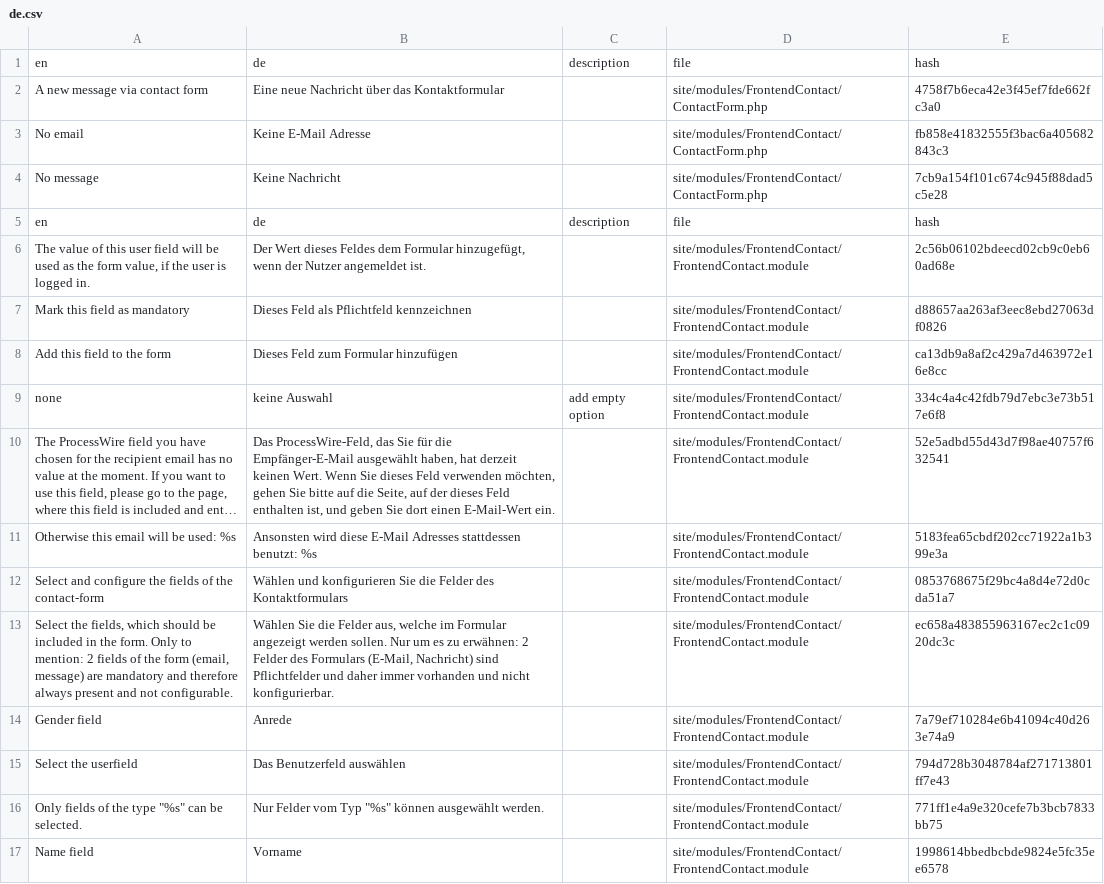
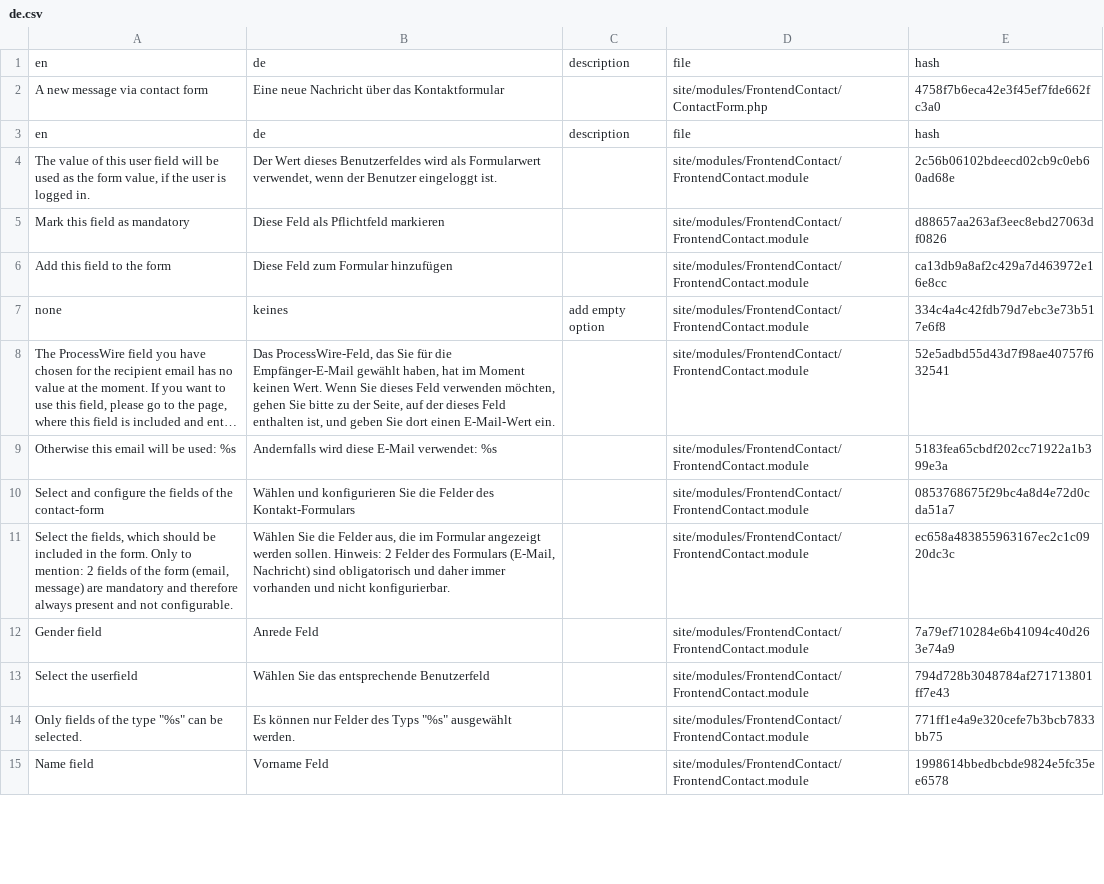
Before and after one commit to juergenweb/FrontendContact, a CSV file: languages/de.csv, drawn as a sheet; only a part is shown; long unchanged cells end in …; removed rows and columns are numbered as before the commit, all else as after; the diff covers the shown part only; the diff names each change by its address in the sheet, - before the commit and + after, or states it on an @@ line.

Commit message:
Update de.csv

```diff
--- a/languages/de.csv
+++ b/languages/de.csv
-row 3: No email | Keine E-Mail Adresse |  | site/modules/FrontendContact/ContactForm.php | fb858e41832555f3bac6a405682843c3
-row 4: No message | Keine Nachricht |  | site/modules/FrontendContact/ContactForm.php | 7cb9a154f101c674c945f88dad5c5e28
-B4: …Wert dieses Feldes dem Formular hinzugefügt, wenn der Nutzer angemeldet ist.
+B4: …Wert dieses Benutzerfeldes wird als Formularwert verwendet, wenn der Benutzer eingeloggt ist.
-B5: Dieses Feld als Pflichtfeld kennzeichnen
+B5: Diese Feld als Pflichtfeld markieren
-B6: Dieses Feld zum Formular hinzufügen
+B6: Diese Feld zum Formular hinzufügen
-B7: keine Auswahl
+B7: keines
-B8: …die Empfänger-E-Mail ausgewählt haben, hat derzeit keinen Wert. Wenn Sie dieses Feld verwenden möchten, gehen Sie bitte auf die Seite, auf…
+B8: …die Empfänger-E-Mail gewählt haben, hat im Moment keinen Wert. Wenn Sie dieses Feld verwenden möchten, gehen Sie bitte zu der Seite, auf…
-B9: Ansonsten wird diese E-Mail Adresses stattdessen benutzt: %s
+B9: Andernfalls wird diese E-Mail verwendet: %s
-B10: …Felder des Kontaktformulars
+B10: …Felder des Kontakt-Formulars
-B11: …Felder aus, welche im Formular angezeigt werden sollen. Nur um es zu erwähnen: 2 Felder des Formulars (E-Mail, Nachricht) sind Pflichtfelder und daher…
+B11: …Felder aus, die im Formular angezeigt werden sollen. Hinweis: 2 Felder des Formulars (E-Mail, Nachricht) sind obligatorisch und daher…
-B12: Anrede
+B12: Anrede Feld
-B13: Das Benutzerfeld auswählen
+B13: Wählen Sie das entsprechende Benutzerfeld
-B14: Nur Felder vom Typ "%s" können ausgewählt werden.
+B14: Es können nur Felder des Typs "%s" ausgewählt werden.
-B15: Vorname
+B15: Vorname Feld
```
Also changed, not shown: 1 added row, 9 removed rows and 44 edited cells elsewhere in this file.
